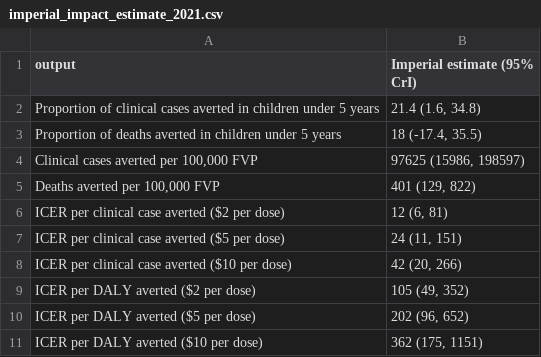
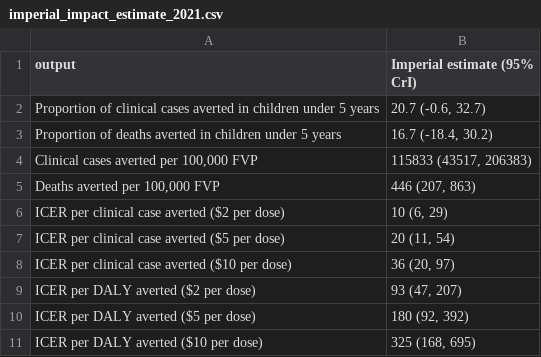
Before and after one commit to mrc-ide/rtss_impact_cea_2021, a CSV file: analysis/output/imperial_impact_estimate_2021.csv, drawn as a sheet.

Commit message:
Restrict table outputs to prevalence >= 10%

```diff
--- a/analysis/output/imperial_impact_estimate_2021.csv
+++ b/analysis/output/imperial_impact_estimate_2021.csv
@@ -1,11 +1,11 @@
 "output","Imperial estimate (95% CrI)"
-"Proportion of clinical cases averted in children under 5 years","21.4 (1.6, 34.8)"
-"Proportion of deaths averted in children under 5 years","18 (-17.4, 35.5)"
-"Clinical cases averted per 100,000 FVP","97625 (15986, 198597)"
-"Deaths averted per 100,000 FVP","401 (129, 822)"
-"ICER per clinical case averted ($2 per dose)","12 (6, 81)"
-"ICER per clinical case averted ($5 per dose)","24 (11, 151)"
-"ICER per clinical case averted ($10 per dose)","42 (20, 266)"
-"ICER per DALY averted ($2 per dose)","105 (49, 352)"
-"ICER per DALY averted ($5 per dose)","202 (96, 652)"
-"ICER per DALY averted ($10 per dose)","362 (175, 1151)"
+"Proportion of clinical cases averted in children under 5 years","20.7 (-0.6, 32.7)"
+"Proportion of deaths averted in children under 5 years","16.7 (-18.4, 30.2)"
+"Clinical cases averted per 100,000 FVP","115833 (43517, 206383)"
+"Deaths averted per 100,000 FVP","446 (207, 863)"
+"ICER per clinical case averted ($2 per dose)","10 (6, 29)"
+"ICER per clinical case averted ($5 per dose)","20 (11, 54)"
+"ICER per clinical case averted ($10 per dose)","36 (20, 97)"
+"ICER per DALY averted ($2 per dose)","93 (47, 207)"
+"ICER per DALY averted ($5 per dose)","180 (92, 392)"
+"ICER per DALY averted ($10 per dose)","325 (168, 695)"
```
Also changed, not shown: 1 other file.
